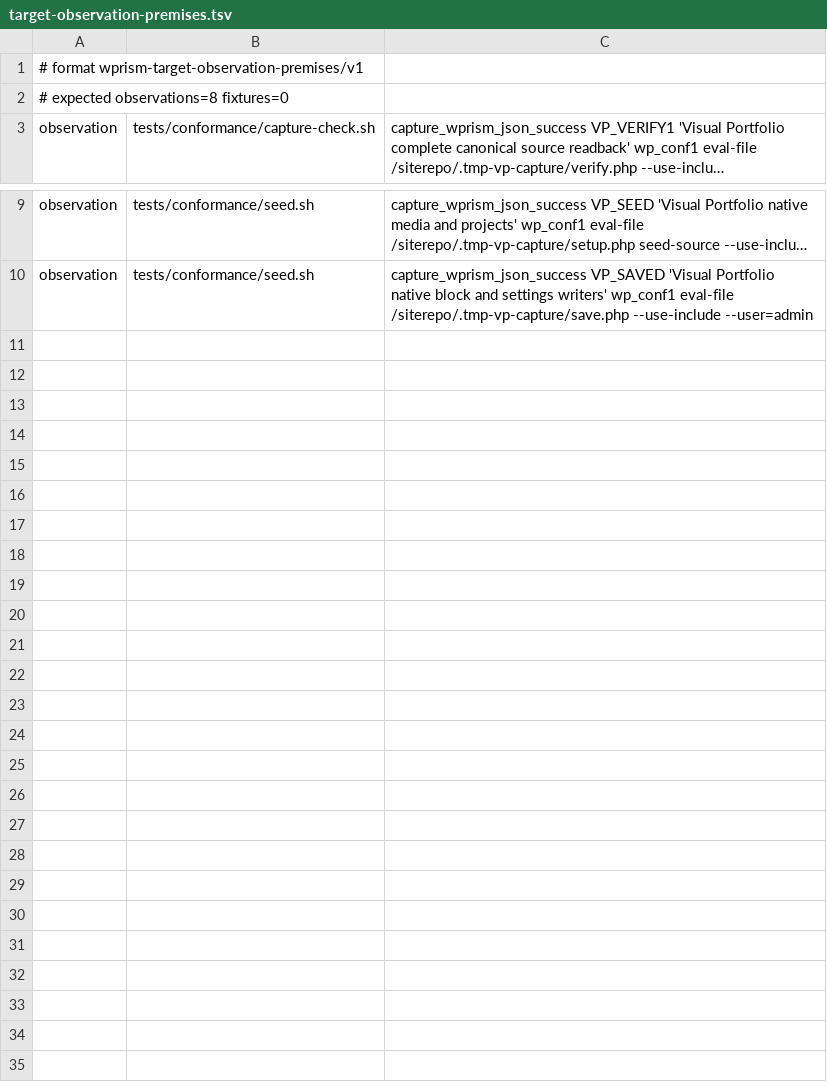
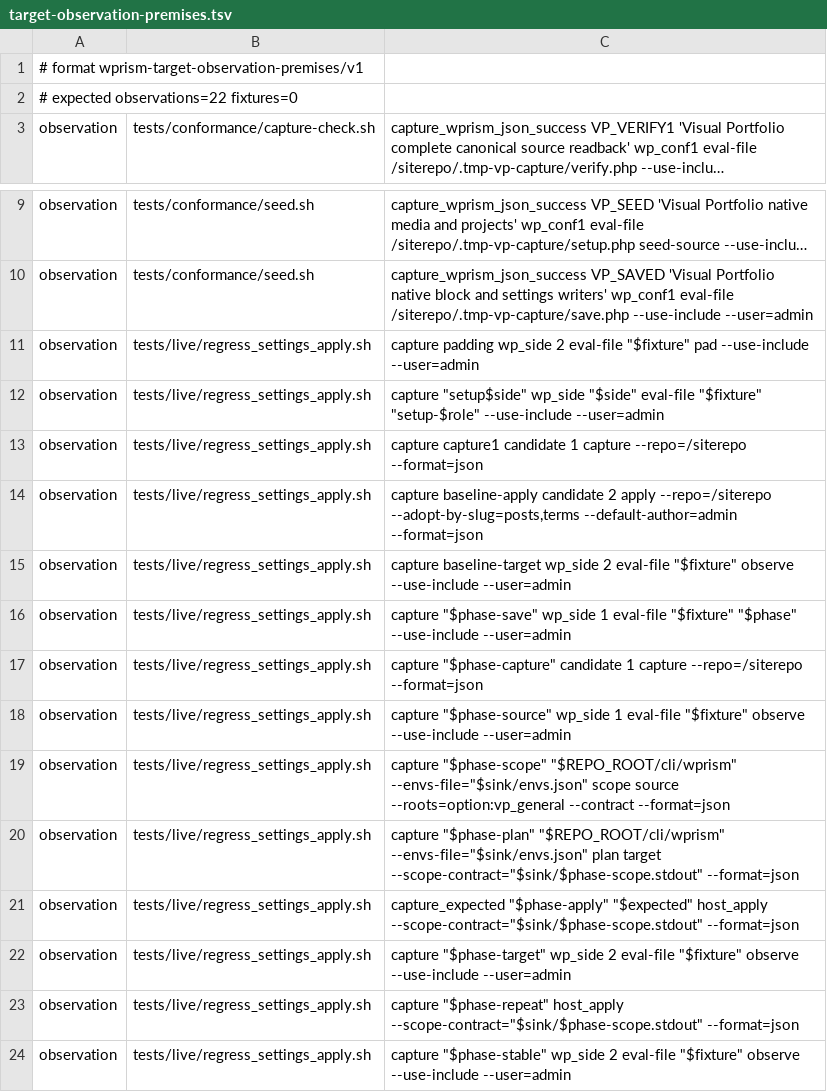
Before and after one commit to samrat-shamim/wprism, a TSV file: adapter-packages/visual-portfolio/evidence/target-observation-premises.tsv, drawn as a sheet; only a part is shown, gaps mark what is left out; long unchanged cells end in …; the diff names each change by its address in the sheet, - before the commit and + after, or states it on an @@ line.

Commit message:
Reconcile Visual Portfolio archive and general settings (#610)
* Add experimental Visual Portfolio settings reconciliation

* Bind settings evidence to capsule authority and exact JSON owners

* Admit original native streams behind capture diagnostics

* Record settings Apply evidence and historical-authority refusal

* Create native stream fixture parents in fresh checkouts

---------

Co-authored-by: Samrat Shamim <samrat@duotronic.ai>

```diff
--- a/adapter-packages/visual-portfolio/evidence/target-observation-premises.tsv
+++ b/adapter-packages/visual-portfolio/evidence/target-observation-premises.tsv
-A2: # expected observations=8 fixtures=0
+A2: # expected observations=22 fixtures=0
+row 11: observation | tests/live/regress_settings_apply.sh | capture padding wp_side 2 eval-file "$fixture" pad --use-include --user=admin
+row 12: observation | tests/live/regress_settings_apply.sh | capture "setup$side" wp_side "$side" eval-file "$fixture" "setup-$role" --use-include --user=admin
+row 13: observation | tests/live/regress_settings_apply.sh | capture capture1 candidate 1 capture --repo=/siterepo --format=json
+row 14: observation | tests/live/regress_settings_apply.sh | capture baseline-apply candidate 2 apply --repo=/siterepo --adopt-by-slug=posts,terms --default-author=admin --format=json
+row 15: observation | tests/live/regress_settings_apply.sh | capture baseline-target wp_side 2 eval-file "$fixture" observe --use-include --user=admin
+row 16: observation | tests/live/regress_settings_apply.sh | capture "$phase-save" wp_side 1 eval-file "$fixture" "$phase" --use-include --user=admin
+row 17: observation | tests/live/regress_settings_apply.sh | capture "$phase-capture" candidate 1 capture --repo=/siterepo --format=json
+row 18: observation | tests/live/regress_settings_apply.sh | capture "$phase-source" wp_side 1 eval-file "$fixture" observe --use-include --user=admin
+row 19: observation | tests/live/regress_settings_apply.sh | capture "$phase-scope" "$REPO_ROOT/cli/wprism" --envs-file="$sink/envs.json" scope source --roots=option:vp_general --contract --format=json
+row 20: observation | tests/live/regress_settings_apply.sh | capture "$phase-plan" "$REPO_ROOT/cli/wprism" --envs-file="$sink/envs.json" plan target --scope-contract="$sink/$phase-scope.stdout" --format=json
+row 21: observation | tests/live/regress_settings_apply.sh | capture_expected "$phase-apply" "$expected" host_apply --scope-contract="$sink/$phase-scope.stdout" --format=json
+row 22: observation | tests/live/regress_settings_apply.sh | capture "$phase-target" wp_side 2 eval-file "$fixture" observe --use-include --user=admin
+row 23: observation | tests/live/regress_settings_apply.sh | capture "$phase-repeat" host_apply --scope-contract="$sink/$phase-scope.stdout" --format=json
+row 24: observation | tests/live/regress_settings_apply.sh | capture "$phase-stable" wp_side 2 eval-file "$fixture" observe --use-include --user=admin
```
Also changed, not shown: 13 other files.
